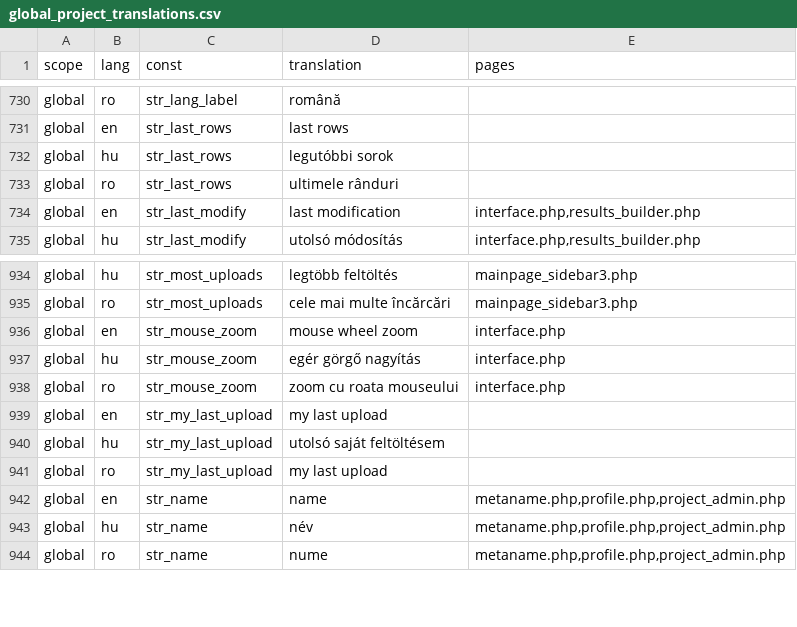
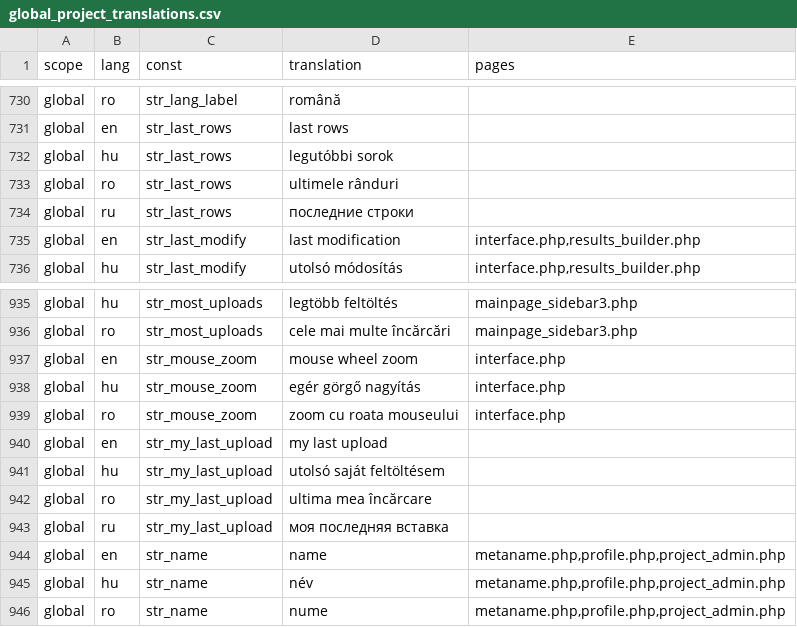
Before and after one commit to OpenBioMaps/translations, a CSV file: global_project_translations.csv, drawn as a sheet; only a part is shown, gaps mark what is left out.

Commit message:
Update global_project_translations.csv

```diff
--- a/global_project_translations.csv
+++ b/global_project_translations.csv
@@ -733,2 +733,3 @@
 "global","ro","str_last_rows","ultimele rânduri",
+"global","ru","str_last_rows","последние строки",
 "global","en","str_last_modify","last modification","interface.php,results_builder.php"
@@ -940,3 +941,4 @@
 "global","hu","str_my_last_upload","utolsó saját feltöltésem",
-"global","ro","str_my_last_upload","my last upload",
+"global","ro","str_my_last_upload","ultima mea încărcare",
+"global","ru","str_my_last_upload","моя последняя вставка",
 "global","en","str_name","name","metaname.php,profile.php,project_admin.php"
```
